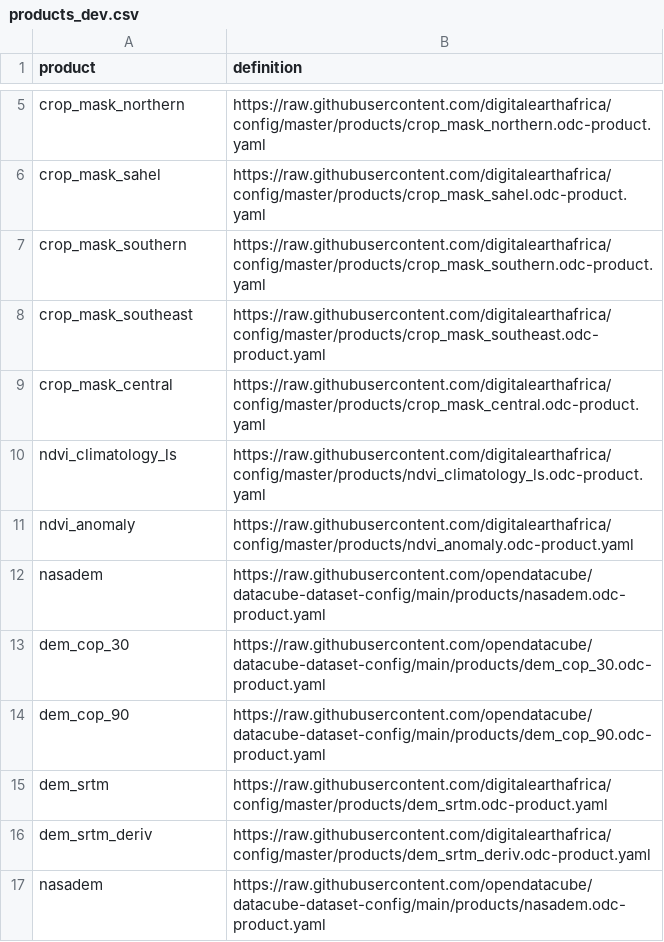
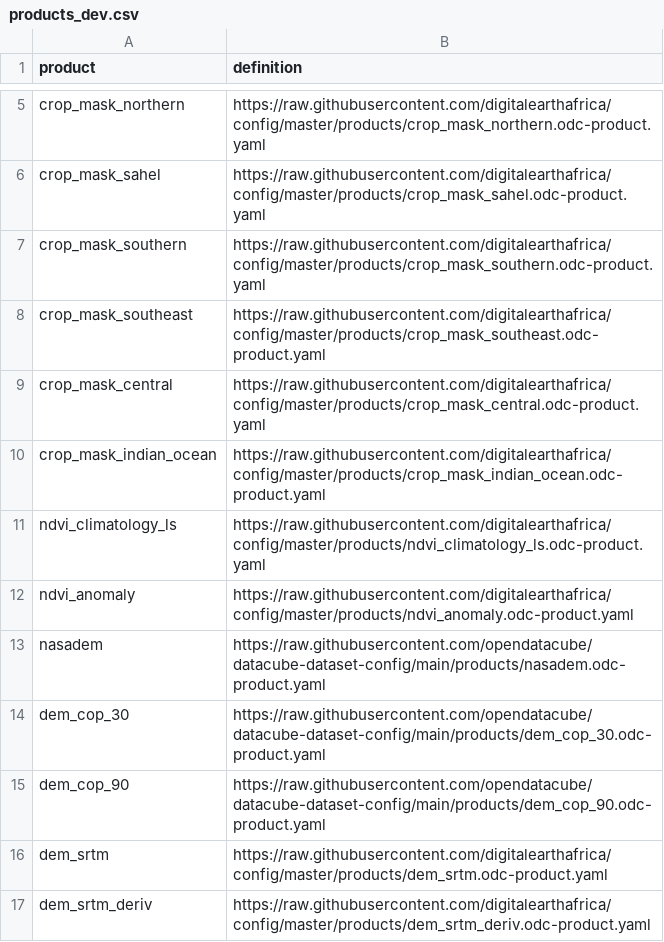
Before and after one commit to digitalearthafrica/config, a CSV file: dev/products_dev.csv, drawn as a sheet; only a part is shown, gaps mark what is left out; the shorter side is filled out with more unchanged rows; the diff names each change by its address in the sheet, - before the commit and + after, or states it on an @@ line.

Commit message:
add indian ocean crop mask to products and OWS

```diff
--- a/dev/products_dev.csv
+++ b/dev/products_dev.csv
+row 10: crop_mask_indian_ocean | https://raw.githubusercontent.com/digitalearthafrica/config/master/products/crop_mask_indian_ocean.odc-product.yaml
```
Also changed, not shown: prod/products_prod.csv, 4 other files.
